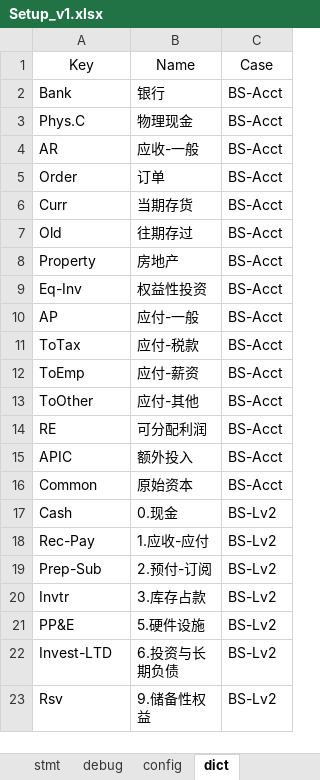
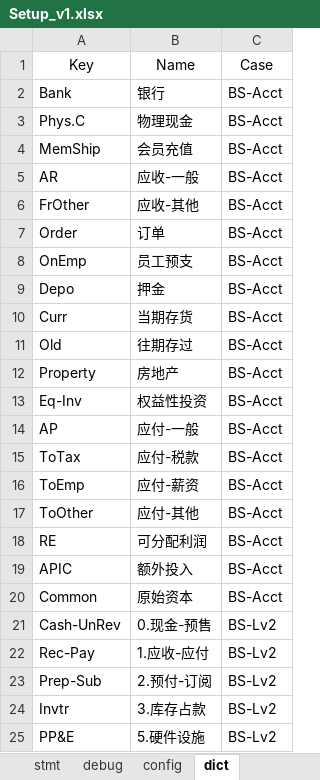
Before and after one commit to maleCharII/YuanJia, an Excel workbook: Setup_v1.xlsx, sheet dict, drawn as a sheet; only a part is shown; the shorter side is filled out with more unchanged rows; values as stored, in another font and other column widths than the file's, no borders; table styles not drawn; addresses are those after the commit; the diff names each change by its address in the sheet, - before the commit and + after, or states it on an @@ line.

```diff
--- a/Setup_v1.xlsx (sheet dict)
+++ b/Setup_v1.xlsx (sheet dict)
+row 4: MemShip | 会员充值 | BS-Acct
+row 6: FrOther | 应收-其他 | BS-Acct
+row 8: OnEmp | 员工预支 | BS-Acct
+row 9: Depo | 押金 | BS-Acct
-A21: Cash
+A21: Cash-UnRev
-B21: 0.现金
+B21: 0.现金-预售
```
Also changed, not shown: sheet src_jnl, sheet stmt, sheet config, sheet debug.
